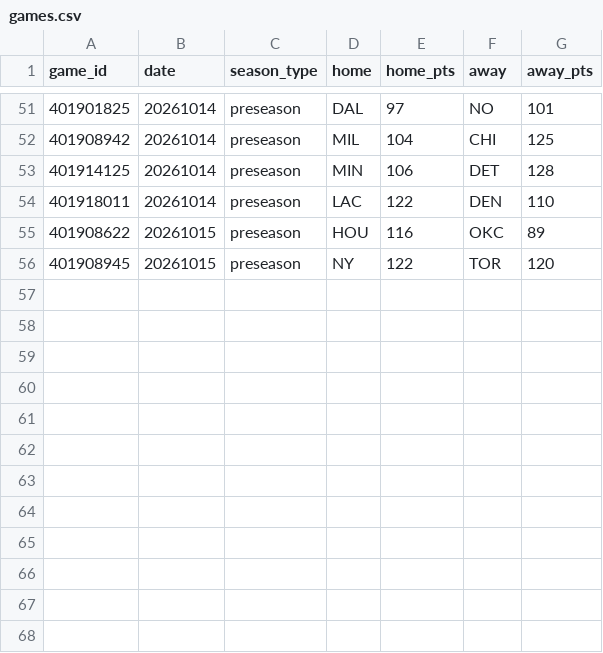
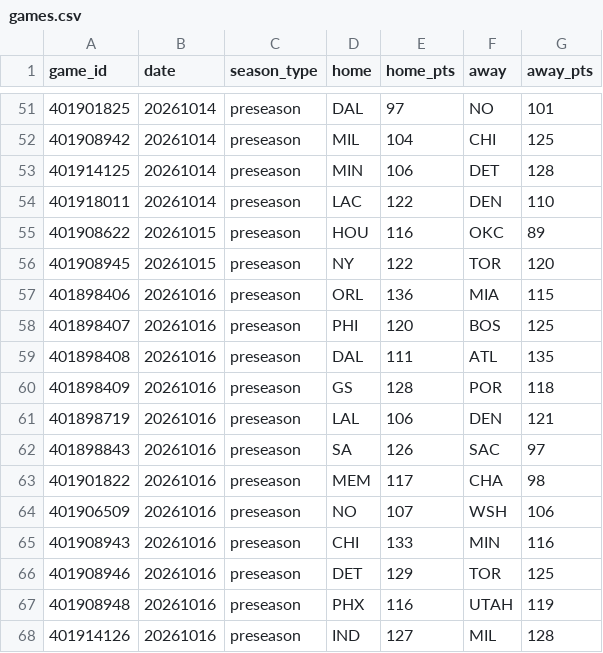
Before and after one commit to HLCLJacksonC/nba-analysis, a CSV file: games.csv, drawn as a sheet; only a part is shown, gaps mark what is left out.

```diff
--- a/games.csv
+++ b/games.csv
@@ -56 +56,13 @@ game_id,date,season_type,home,home_pts,away,away_pts
 401908945,20261015,preseason,NY,122,TOR,120
+401898406,20261016,preseason,ORL,136,MIA,115
+401898407,20261016,preseason,PHI,120,BOS,125
+401898408,20261016,preseason,DAL,111,ATL,135
+401898409,20261016,preseason,GS,128,POR,118
+401898719,20261016,preseason,LAL,106,DEN,121
+401898843,20261016,preseason,SA,126,SAC,97
+401901822,20261016,preseason,MEM,117,CHA,98
+401906509,20261016,preseason,NO,107,WSH,106
+401908943,20261016,preseason,CHI,133,MIN,116
+401908946,20261016,preseason,DET,129,TOR,125
+401908948,20261016,preseason,PHX,116,UTAH,119
+401914126,20261016,preseason,IND,127,MIL,128
```
Also changed, not shown: elo_history.csv, 1 other file.
